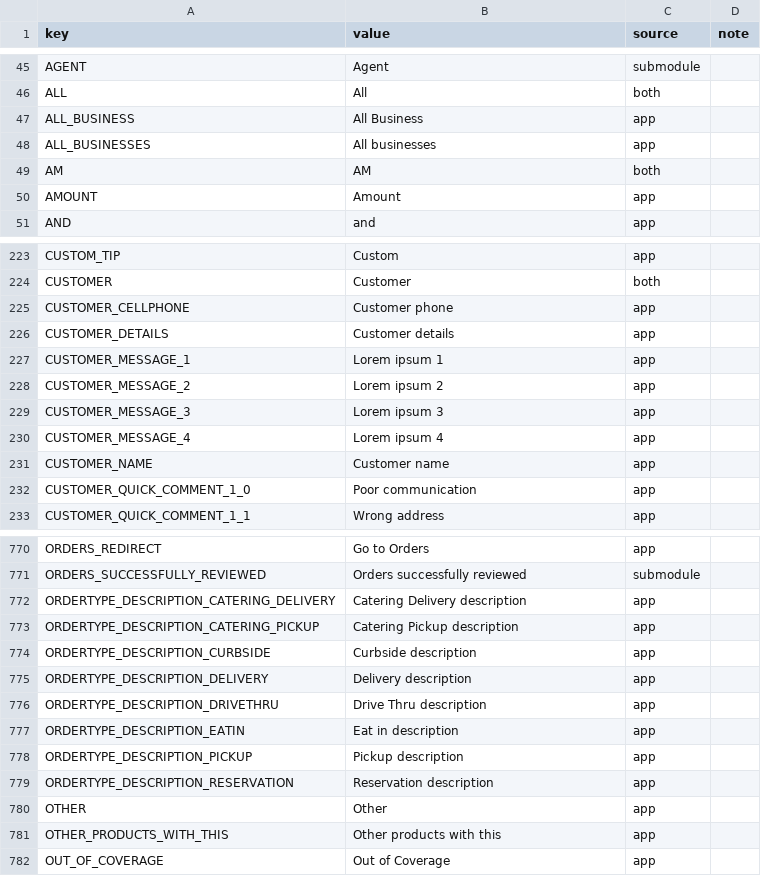
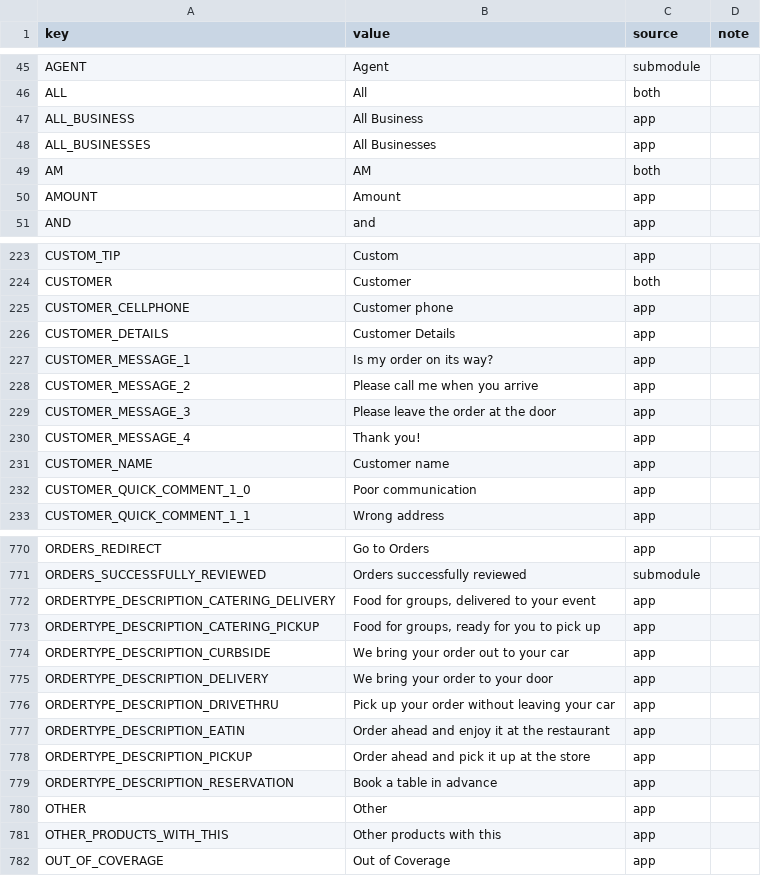
Before and after one commit to Ordering-co/website-marketplace, a CSV file: i18n/lang_keys.csv, drawn as a sheet; only a part is shown, gaps mark what is left out.

Commit message:
Improve storefront metadata and cart handling

```diff
--- a/i18n/lang_keys.csv
+++ b/i18n/lang_keys.csv
@@ -47,3 +47,3 @@ key,value,source,note
 "ALL_BUSINESS","All Business","app",""
-"ALL_BUSINESSES","All businesses","app",""
+"ALL_BUSINESSES","All Businesses","app",""
 "AM","AM","both",""
@@ -225,7 +225,7 @@ key,value,source,note
 "CUSTOMER_CELLPHONE","Customer phone","app",""
-"CUSTOMER_DETAILS","Customer details","app",""
-"CUSTOMER_MESSAGE_1","Lorem ipsum 1","app",""
-"CUSTOMER_MESSAGE_2","Lorem ipsum 2","app",""
-"CUSTOMER_MESSAGE_3","Lorem ipsum 3","app",""
-"CUSTOMER_MESSAGE_4","Lorem ipsum 4","app",""
+"CUSTOMER_DETAILS","Customer Details","app",""
+"CUSTOMER_MESSAGE_1","Is my order on its way?","app",""
+"CUSTOMER_MESSAGE_2","Please call me when you arrive","app",""
+"CUSTOMER_MESSAGE_3","Please leave the order at the door","app",""
+"CUSTOMER_MESSAGE_4","Thank you!","app",""
 "CUSTOMER_NAME","Customer name","app",""
@@ -771,10 +771,10 @@ key,value,source,note
 "ORDERS_SUCCESSFULLY_REVIEWED","Orders successfully reviewed","submodule",""
-"ORDERTYPE_DESCRIPTION_CATERING_DELIVERY","Catering Delivery description","app",""
-"ORDERTYPE_DESCRIPTION_CATERING_PICKUP","Catering Pickup description","app",""
-"ORDERTYPE_DESCRIPTION_CURBSIDE","Curbside description","app",""
-"ORDERTYPE_DESCRIPTION_DELIVERY","Delivery description","app",""
-"ORDERTYPE_DESCRIPTION_DRIVETHRU","Drive Thru description","app",""
-"ORDERTYPE_DESCRIPTION_EATIN","Eat in description","app",""
-"ORDERTYPE_DESCRIPTION_PICKUP","Pickup description","app",""
-"ORDERTYPE_DESCRIPTION_RESERVATION","Reservation description","app",""
+"ORDERTYPE_DESCRIPTION_CATERING_DELIVERY","Food for groups, delivered to your event","app",""
+"ORDERTYPE_DESCRIPTION_CATERING_PICKUP","Food for groups, ready for you to pick up","app",""
+"ORDERTYPE_DESCRIPTION_CURBSIDE","We bring your order out to your car","app",""
+"ORDERTYPE_DESCRIPTION_DELIVERY","We bring your order to your door","app",""
+"ORDERTYPE_DESCRIPTION_DRIVETHRU","Pick up your order without leaving your car","app",""
+"ORDERTYPE_DESCRIPTION_EATIN","Order ahead and enjoy it at the restaurant","app",""
+"ORDERTYPE_DESCRIPTION_PICKUP","Order ahead and pick it up at the store","app",""
+"ORDERTYPE_DESCRIPTION_RESERVATION","Book a table in advance","app",""
 "OTHER","Other","app",""
```
Also changed, not shown: i18n/lang_keys_conflicts.csv, 39 other files.
